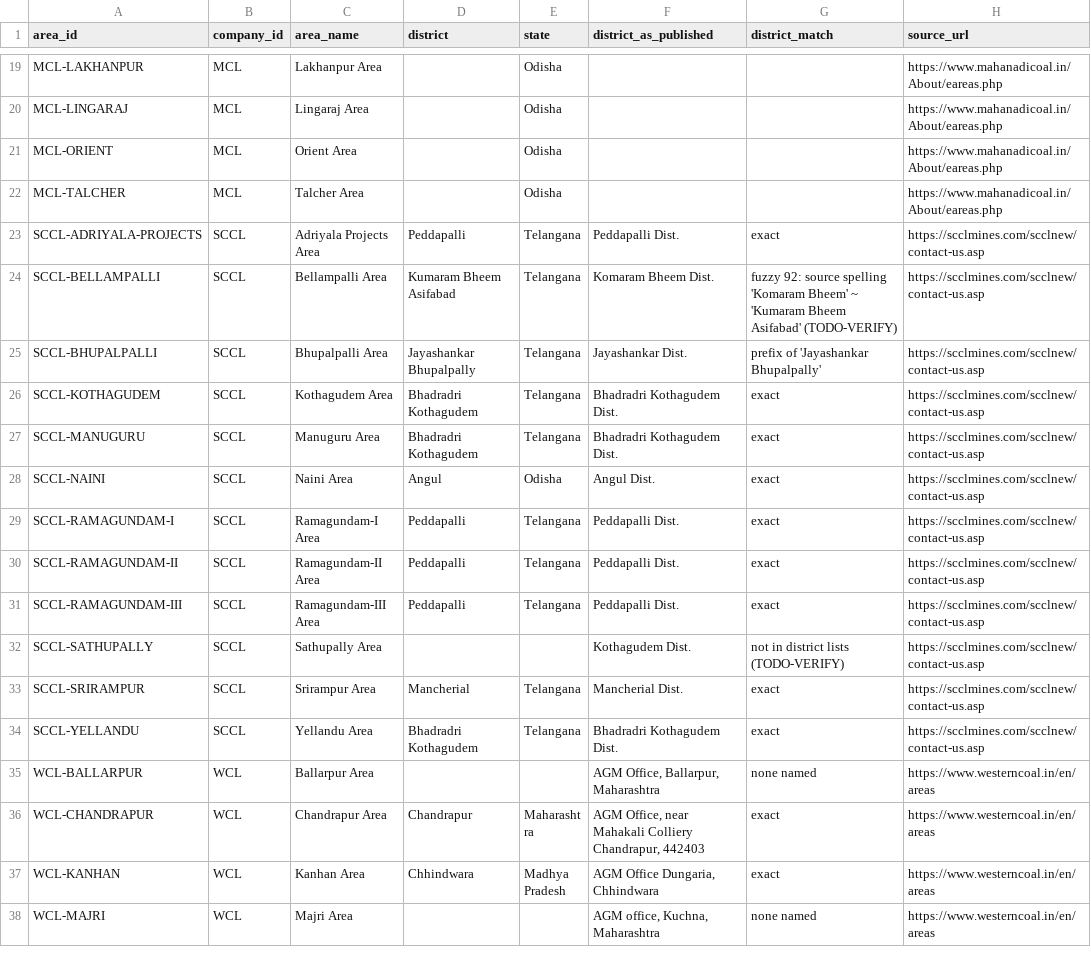
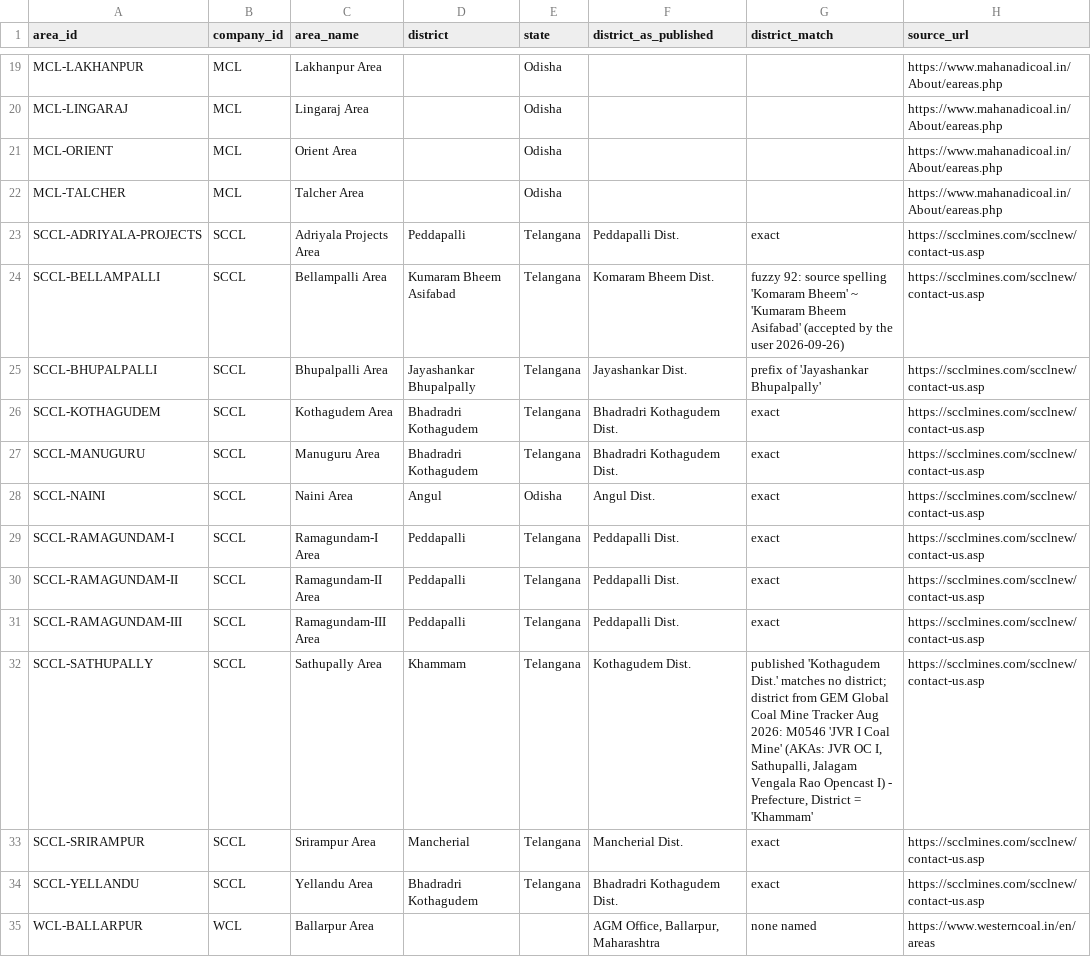
Before and after one commit to ashutoshkaush1k/coalshield, a CSV file: data/reference/areas.csv, drawn as a sheet; only a part is shown, gaps mark what is left out; the shorter side is filled out with more unchanged rows; the diff names each change by its address in the sheet, - before the commit and + after, or states it on an @@ line.

```diff
--- a/data/reference/areas.csv
+++ b/data/reference/areas.csv
-G24 (district_match): …Bheem Asifabad' (TODO-VERIFY)
+G24 (district_match): …Bheem Asifabad' (accepted by the user 2026-09-26)
-D32 (district): (empty)
+D32 (district): Khammam
-E32 (state): (empty)
+E32 (state): Telangana
-G32 (district_match): not in district lists (TODO-VERIFY)
+G32 (district_match): published 'Kothagudem Dist.' matches no district; district from GEM Global Coal Mine Tracker Aug 2026: M0546 'JVR I Coal Mine' (AKAs: JVR OC I, Sathupalli, Jalagam Vengala Rao Opencast I) - Prefecture, District = 'Khammam'
```
Also changed, not shown: data/reference/companies.csv, 19 other files.
